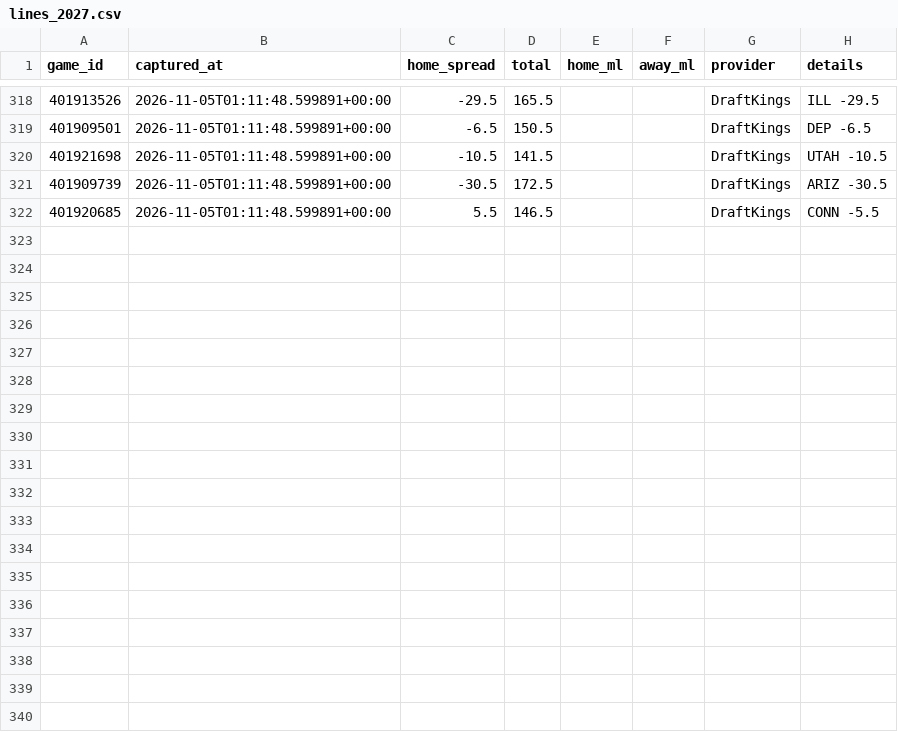
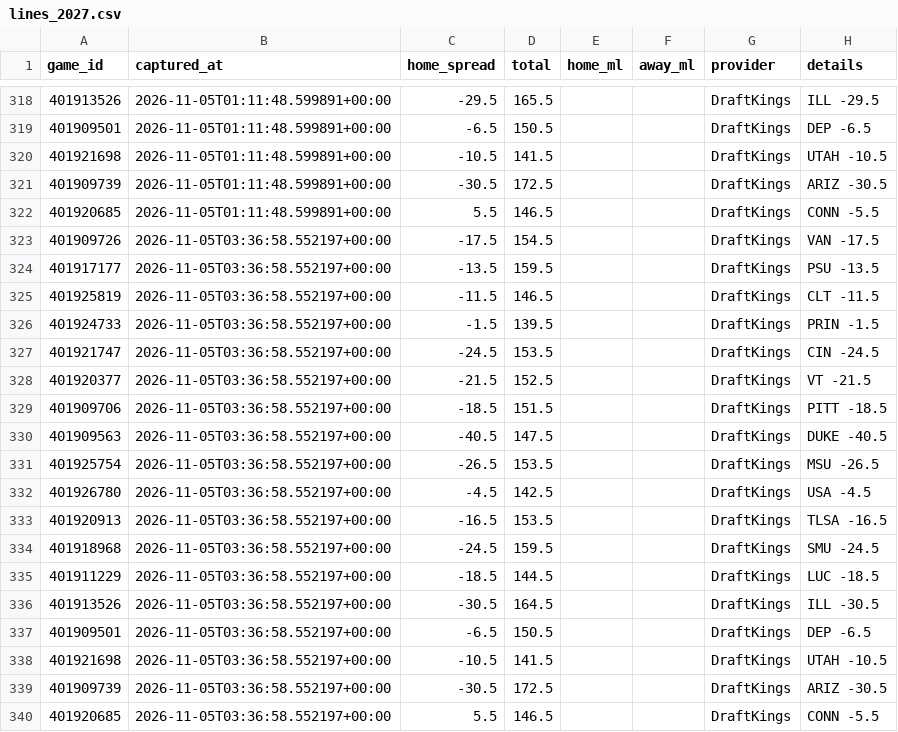
Before and after one commit to Gh0stmahn-ai/cbb-predictor, a CSV file: state/lines_2027.csv, drawn as a sheet; only a part is shown, gaps mark what is left out; the diff names each change by its address in the sheet, - before the commit and + after, or states it on an @@ line.

```diff
--- a/state/lines_2027.csv
+++ b/state/lines_2027.csv
+row 323: 401909726 | 2026-11-05T03:36:58.552197+00:00 | -17.5 | 154.5 |  |  | DraftKings | VAN -17.5
+row 324: 401917177 | 2026-11-05T03:36:58.552197+00:00 | -13.5 | 159.5 |  |  | DraftKings | PSU -13.5
+row 325: 401925819 | 2026-11-05T03:36:58.552197+00:00 | -11.5 | 146.5 |  |  | DraftKings | CLT -11.5
+row 326: 401924733 | 2026-11-05T03:36:58.552197+00:00 | -1.5 | 139.5 |  |  | DraftKings | PRIN -1.5
+row 327: 401921747 | 2026-11-05T03:36:58.552197+00:00 | -24.5 | 153.5 |  |  | DraftKings | CIN -24.5
+row 328: 401920377 | 2026-11-05T03:36:58.552197+00:00 | -21.5 | 152.5 |  |  | DraftKings | VT -21.5
+row 329: 401909706 | 2026-11-05T03:36:58.552197+00:00 | -18.5 | 151.5 |  |  | DraftKings | PITT -18.5
+row 330: 401909563 | 2026-11-05T03:36:58.552197+00:00 | -40.5 | 147.5 |  |  | DraftKings | DUKE -40.5
+row 331: 401925754 | 2026-11-05T03:36:58.552197+00:00 | -26.5 | 153.5 |  |  | DraftKings | MSU -26.5
+row 332: 401926780 | 2026-11-05T03:36:58.552197+00:00 | -4.5 | 142.5 |  |  | DraftKings | USA -4.5
+row 333: 401920913 | 2026-11-05T03:36:58.552197+00:00 | -16.5 | 153.5 |  |  | DraftKings | TLSA -16.5
+row 334: 401918968 | 2026-11-05T03:36:58.552197+00:00 | -24.5 | 159.5 |  |  | DraftKings | SMU -24.5
+row 335: 401911229 | 2026-11-05T03:36:58.552197+00:00 | -18.5 | 144.5 |  |  | DraftKings | LUC -18.5
+row 336: 401913526 | 2026-11-05T03:36:58.552197+00:00 | -30.5 | 164.5 |  |  | DraftKings | ILL -30.5
+row 337: 401909501 | 2026-11-05T03:36:58.552197+00:00 | -6.5 | 150.5 |  |  | DraftKings | DEP -6.5
+row 338: 401921698 | 2026-11-05T03:36:58.552197+00:00 | -10.5 | 141.5 |  |  | DraftKings | UTAH -10.5
+row 339: 401909739 | 2026-11-05T03:36:58.552197+00:00 | -30.5 | 172.5 |  |  | DraftKings | ARIZ -30.5
+row 340: 401920685 | 2026-11-05T03:36:58.552197+00:00 | 5.5 | 146.5 |  |  | DraftKings | CONN -5.5
```
Also changed, not shown: state/games_2027.csv, state/games_nond1_2027.csv, 14 other files.
